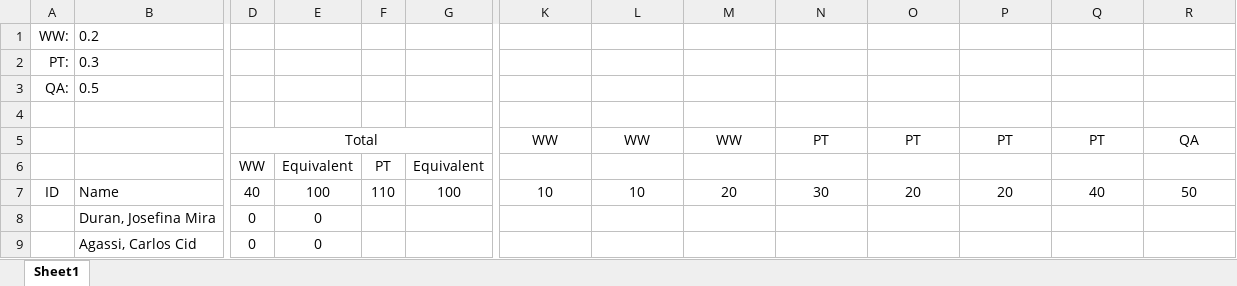
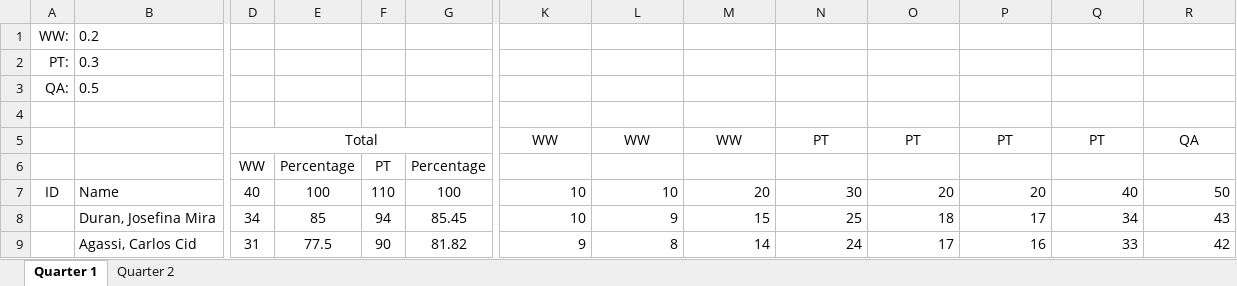
Before and after one commit to vibarmiles/Grading-System, an Excel workbook: Documentation/Gradebook Format.xlsx, sheet Quarter 1, drawn as a sheet; only a part is shown, gaps mark what is left out; values as stored, in another font and other column widths than the file's, no borders; removed rows and columns are numbered as before the commit, all else as after; rows hold the shown columns only; the diff covers the shown part only; the diff names each change by its address in the sheet, - before the commit and + after, or states it on an @@ line.

```diff
--- a/Documentation/Gradebook Format.xlsx (sheet Quarter 1)
+++ b/Documentation/Gradebook Format.xlsx (sheet Quarter 1)
-sheet tab: Sheet1
+sheet tab: Quarter 1
+sheet tab: Quarter 2
-row 6:  |  | WW | Equivalent | PT | Equivalent
+row 6:  |  | WW | Percentage | PT | Percentage
-K7:R7 alignment: center
+K7:R7 alignment: right
-D8: 0
+D8: 34
-E8: 0
+E8: 85
-F8: (empty)
+F8: 94
-G8: (empty)
+G8: 85.45
-K8: (empty)
+K8: 10
-L8: (empty)
+L8: 9
-M8: (empty)
+M8: 15
-N8: (empty)
+N8: 25
-O8: (empty)
+O8: 18
-P8: (empty)
+P8: 17
-Q8: (empty)
+Q8: 34
-R8: (empty)
+R8: 43
-D9: 0
+D9: 31
-E9: 0
+E9: 77.5
-F9: (empty)
+F9: 90
-G9: (empty)
+G9: 81.82
-K9: (empty)
+K9: 9
-L9: (empty)
+L9: 8
-M9: (empty)
+M9: 14
-N9: (empty)
+N9: 24
-O9: (empty)
+O9: 17
-P9: (empty)
+P9: 16
-Q9: (empty)
+Q9: 33
-R9: (empty)
+R9: 42
```
Also changed, not shown: 52 edited cells elsewhere in this sheet, 22 other files.
